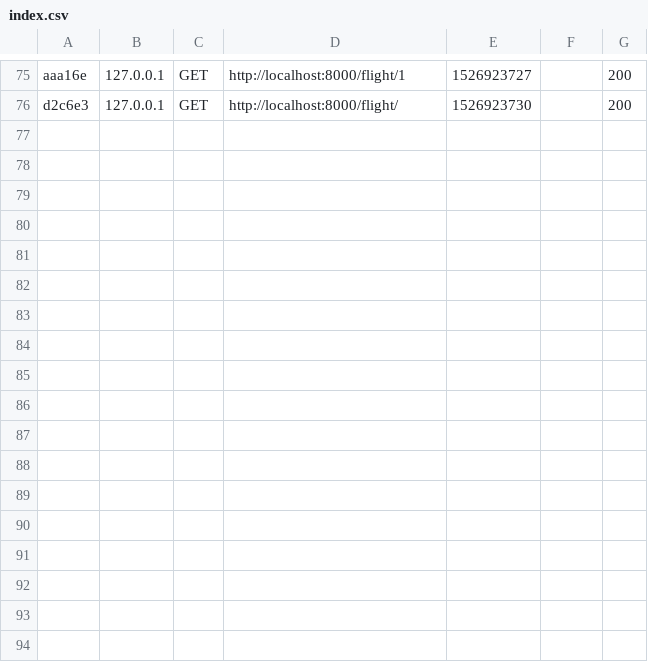
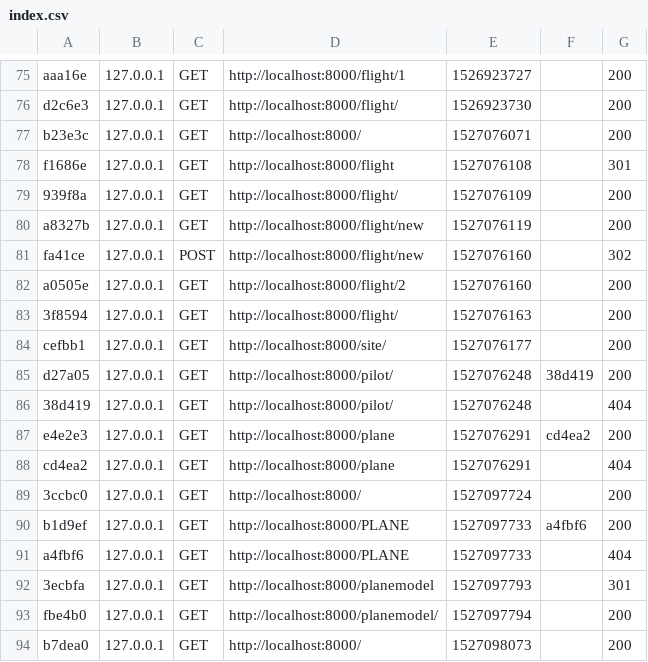
Before and after one commit to Discamps/flyaround, a CSV file: var/cache/dev/profiler/index.csv, drawn as a sheet; only a part is shown, gaps mark what is left out; the diff names each change by its address in the sheet, - before the commit and + after, or states it on an @@ line.

```diff
--- a/var/cache/dev/profiler/index.csv
+++ b/var/cache/dev/profiler/index.csv
+row 77: b23e3c | 127.0.0.1 | GET | http://localhost:8000/ | 1527076071 |  | 200
+row 78: f1686e | 127.0.0.1 | GET | http://localhost:8000/flight | 1527076108 |  | 301
+row 79: 939f8a | 127.0.0.1 | GET | http://localhost:8000/flight/ | 1527076109 |  | 200
+row 80: a8327b | 127.0.0.1 | GET | http://localhost:8000/flight/new | 1527076119 |  | 200
+row 81: fa41ce | 127.0.0.1 | POST | http://localhost:8000/flight/new | 1527076160 |  | 302
+row 82: a0505e | 127.0.0.1 | GET | http://localhost:8000/flight/2 | 1527076160 |  | 200
+row 83: 3f8594 | 127.0.0.1 | GET | http://localhost:8000/flight/ | 1527076163 |  | 200
+row 84: cefbb1 | 127.0.0.1 | GET | http://localhost:8000/site/ | 1527076177 |  | 200
+row 85: d27a05 | 127.0.0.1 | GET | http://localhost:8000/pilot/ | 1527076248 | 38d419 | 200
+row 86: 38d419 | 127.0.0.1 | GET | http://localhost:8000/pilot/ | 1527076248 |  | 404
+row 87: e4e2e3 | 127.0.0.1 | GET | http://localhost:8000/plane | 1527076291 | cd4ea2 | 200
+row 88: cd4ea2 | 127.0.0.1 | GET | http://localhost:8000/plane | 1527076291 |  | 404
+row 89: 3ccbc0 | 127.0.0.1 | GET | http://localhost:8000/ | 1527097724 |  | 200
+row 90: b1d9ef | 127.0.0.1 | GET | http://localhost:8000/PLANE | 1527097733 | a4fbf6 | 200
+row 91: a4fbf6 | 127.0.0.1 | GET | http://localhost:8000/PLANE | 1527097733 |  | 404
+row 92: 3ecbfa | 127.0.0.1 | GET | http://localhost:8000/planemodel | 1527097793 |  | 301
+row 93: fbe4b0 | 127.0.0.1 | GET | http://localhost:8000/planemodel/ | 1527097794 |  | 200
+row 94: b7dea0 | 127.0.0.1 | GET | http://localhost:8000/ | 1527098073 |  | 200
```
Also changed, not shown: 3 other files.
